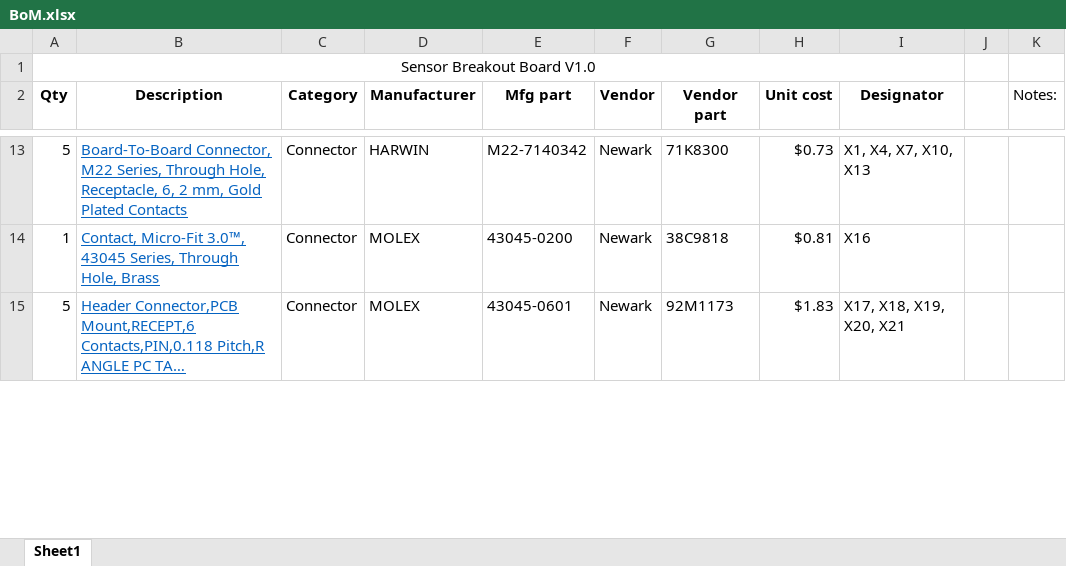
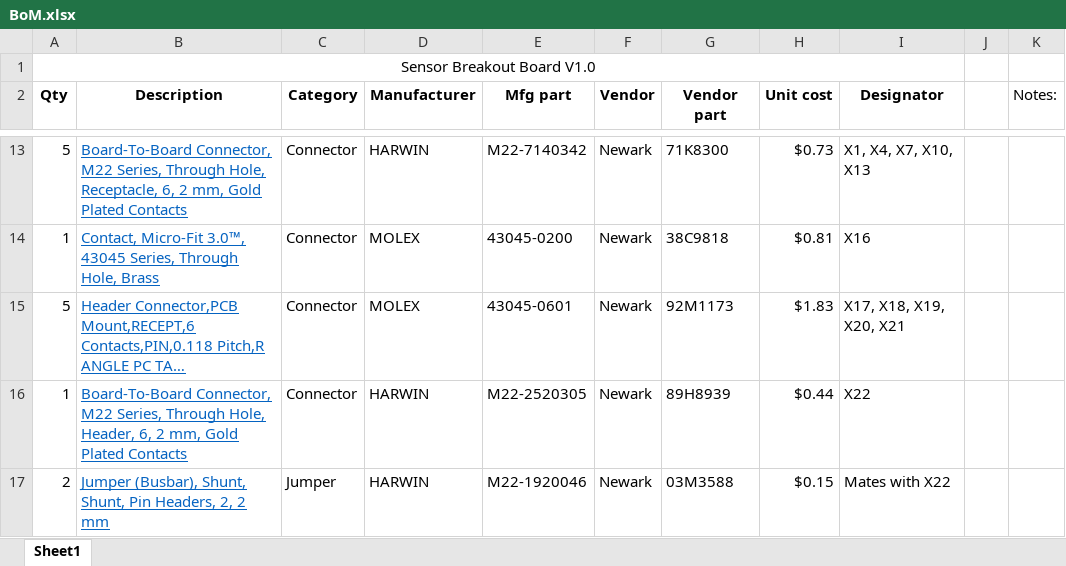
Before and after one commit to cgreenbaum/Sensor-Breakout-Board, an Excel workbook: BoM.xlsx, sheet Sheet1, drawn as a sheet; only a part is shown, gaps mark what is left out; long unchanged cells end in …; values as stored, in another font and other column widths than the file's, no borders; the diff covers the shown part only; the diff names each change by its address in the sheet, - before the commit and + after, or states it on an @@ line.

```diff
--- a/BoM.xlsx (sheet Sheet1)
+++ b/BoM.xlsx (sheet Sheet1)
+row 16: 1 | Board-To-Board Connector, M22 Series, Through Hole, Header, 6, 2 mm, Gold Plated Contacts | Connector | HARWIN | M22-2520305 | Newark | 89H8939 | $0.44 | X22
+row 17: 2 | Jumper (Busbar), Shunt, Shunt, Pin Headers, 2, 2 mm | Jumper | HARWIN | M22-1920046 | Newark | 03M3588 | $0.15 | Mates with X22
```
Also changed, not shown: 4 edited cells elsewhere in this sheet, AssemblyBoM.xlsx.
